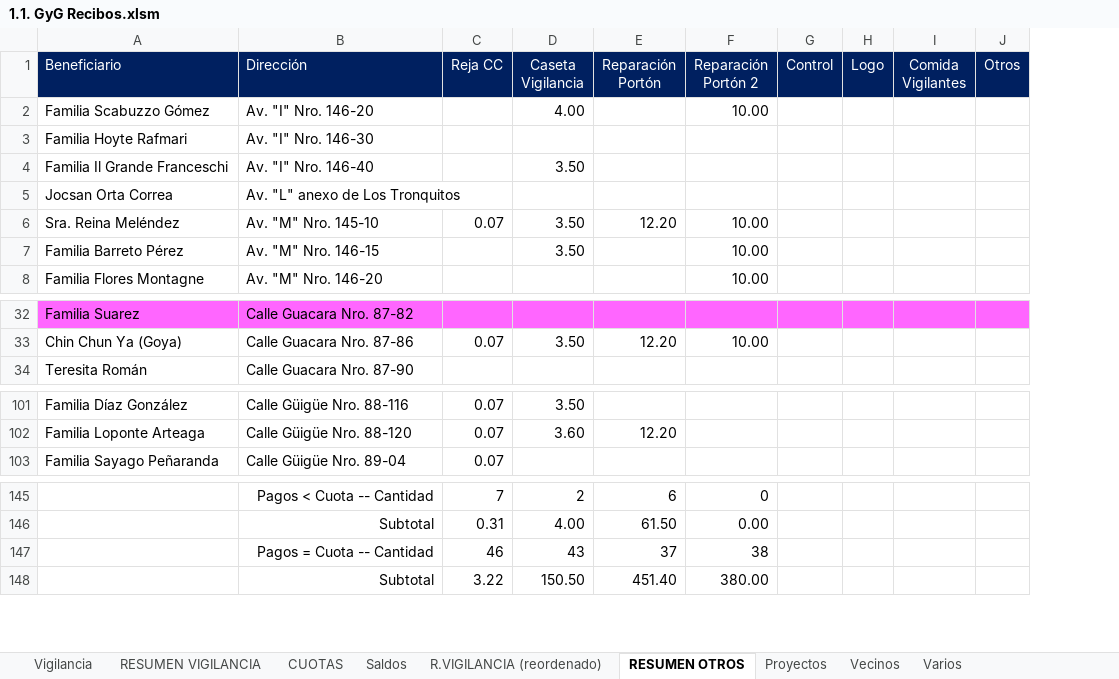
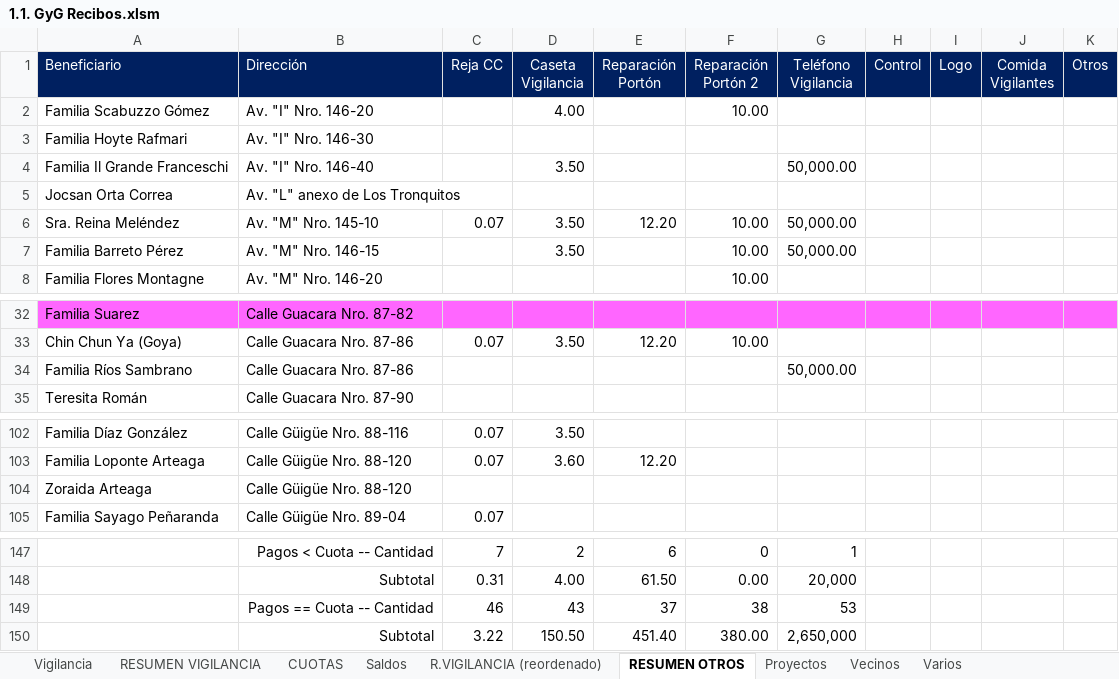
Before and after one commit to MColosso/GyG-Recibos, an Excel workbook: 1.1. GyG Recibos.xlsm, sheet RESUMEN OTROS, drawn as a sheet; only a part is shown, gaps mark what is left out; values as stored, in another font and other column widths than the file's, no borders; addresses are those after the commit; the diff names each change by its address in the sheet, - before the commit and + after, or states it on an @@ line.

Commit message:
Respaldo proyecto Pagos GyG

```diff
--- a/1.1. GyG Recibos.xlsm (sheet RESUMEN OTROS)
+++ b/1.1. GyG Recibos.xlsm (sheet RESUMEN OTROS)
+column G (Teléfono Vigilancia), rows 4-7: 50,000.00 |  | 50,000.00 | 50,000.00; rows 147-150: 1 | 20,000 | 53 | 2,650,000
+row 34: Familia Ríos Sambrano | Calle Guacara Nro. 87-86 |  |  |  |  | 50,000.00
+row 104: Zoraida Arteaga | Calle Güigüe Nro. 88-120
-B149 (Dirección): Pagos = Cuota -- Cantidad
+B149 (Dirección): Pagos == Cuota -- Cantidad
```
Also changed, not shown: sheet Vigilancia, sheet RESUMEN VIGILANCIA, sheet R.VIGILANCIA (reordenado), sheet Saldos, sheet Vecinos, sheet Varios, 1 more sheet, formulas that keep their value, 24 other files.
